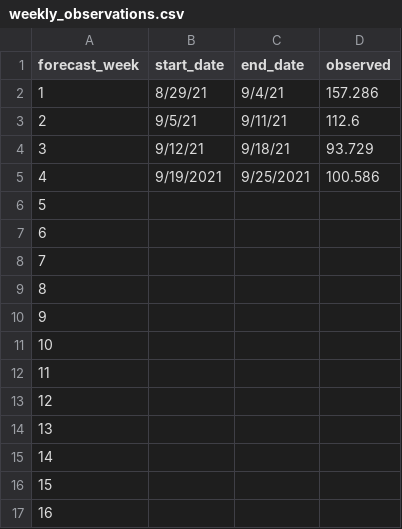
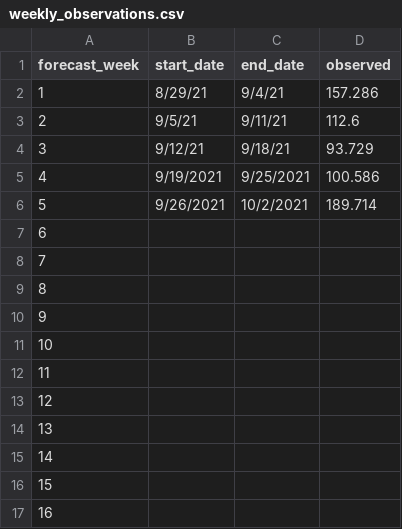
Before and after one commit to HAS-Tools-Fall2021/Forecasting21, a CSV file: weekly_results/weekly_observations.csv, drawn as a sheet.

```diff
--- a/weekly_results/weekly_observations.csv
+++ b/weekly_results/weekly_observations.csv
@@ -5,3 +5,3 @@ forecast_week,start_date,end_date,observed
 4,9/19/2021,9/25/2021,100.586
-5,,,
+5,9/26/2021,10/2/2021,189.714
 6,,,
```
Also changed, not shown: weekly_results/score_details.csv, 11 other files.
